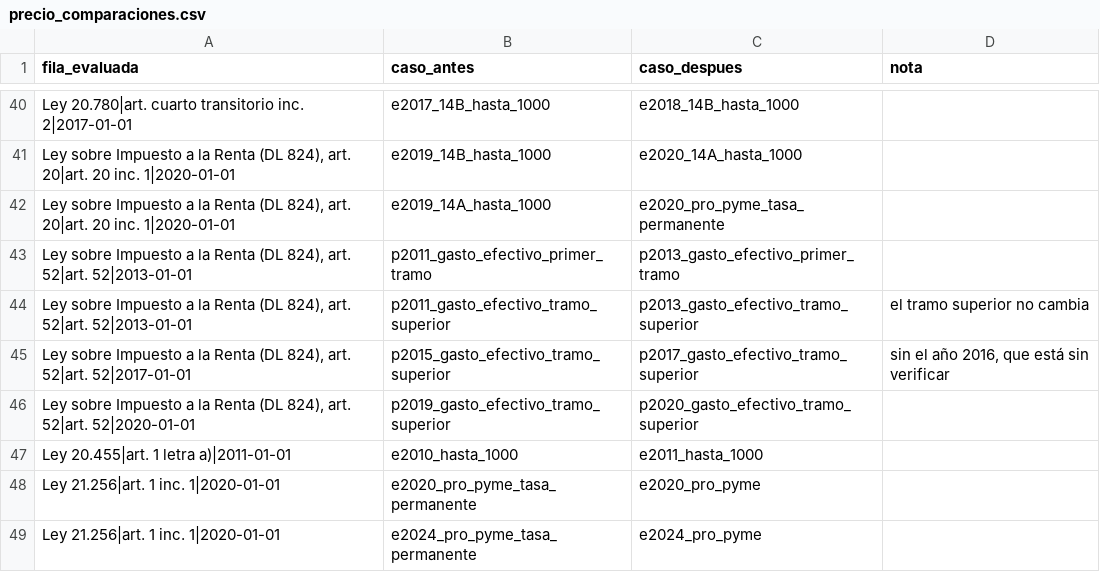
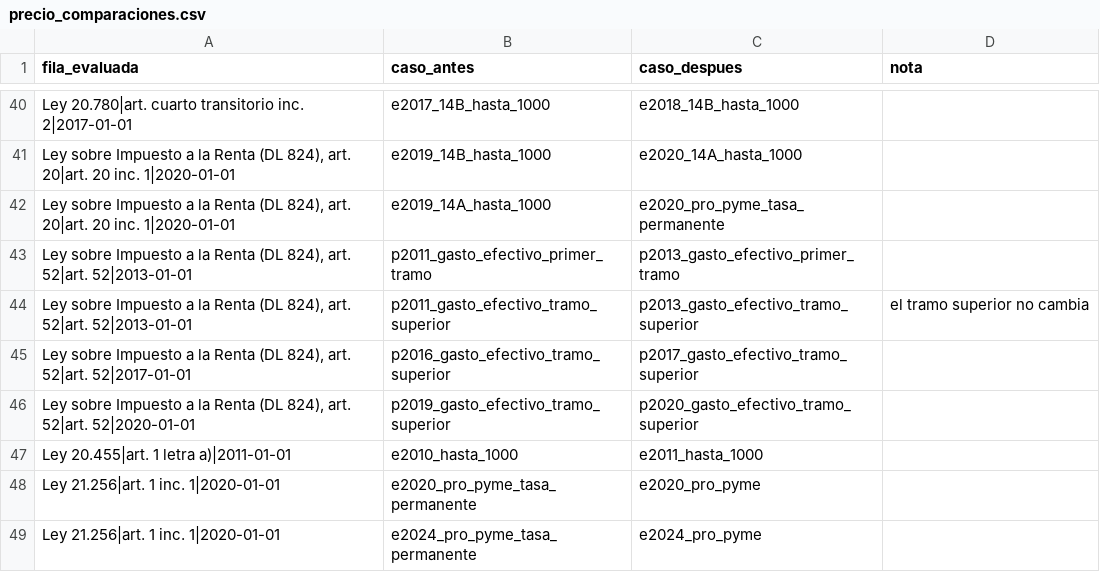
Before and after one commit to ingUANDES/donationstax, a CSV file: normativa/precio_comparaciones.csv, drawn as a sheet; only a part is shown, gaps mark what is left out.

```diff
--- a/normativa/precio_comparaciones.csv
+++ b/normativa/precio_comparaciones.csv
@@ -44,3 +44,3 @@ Ley 20.780|art. cuarto transitorio inc. 2|2017-01-01,e2017_14B_hasta_1000,e2018_
 "Ley sobre Impuesto a la Renta (DL 824), art. 52|art. 52|2013-01-01",p2011_gasto_efectivo_tramo_superior,p2013_gasto_efectivo_tramo_superior,el tramo superior no cambia
-"Ley sobre Impuesto a la Renta (DL 824), art. 52|art. 52|2017-01-01",p2015_gasto_efectivo_tramo_superior,p2017_gasto_efectivo_tramo_superior,"sin el año 2016, que está sin verificar"
+"Ley sobre Impuesto a la Renta (DL 824), art. 52|art. 52|2017-01-01",p2016_gasto_efectivo_tramo_superior,p2017_gasto_efectivo_tramo_superior,
 "Ley sobre Impuesto a la Renta (DL 824), art. 52|art. 52|2020-01-01",p2019_gasto_efectivo_tramo_superior,p2020_gasto_efectivo_tramo_superior,
```
Also changed, not shown: datos/precio_fiscal_por_cambio.csv, normativa/precio_casos.csv, 9 other files.
